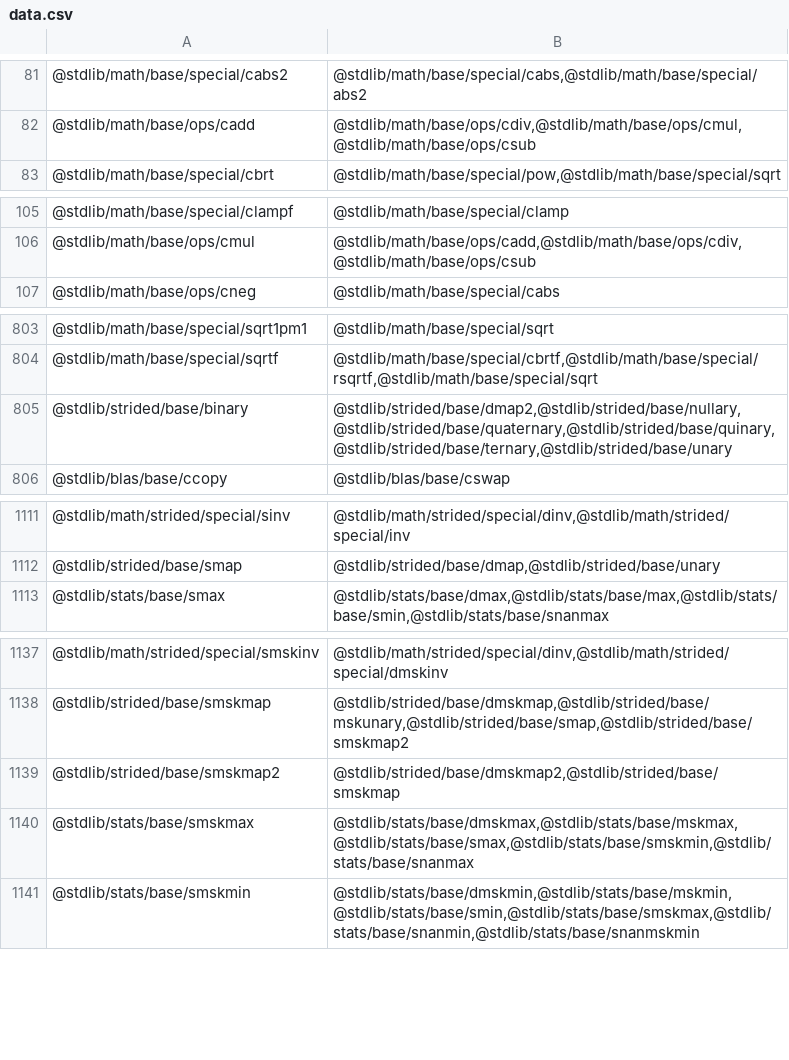
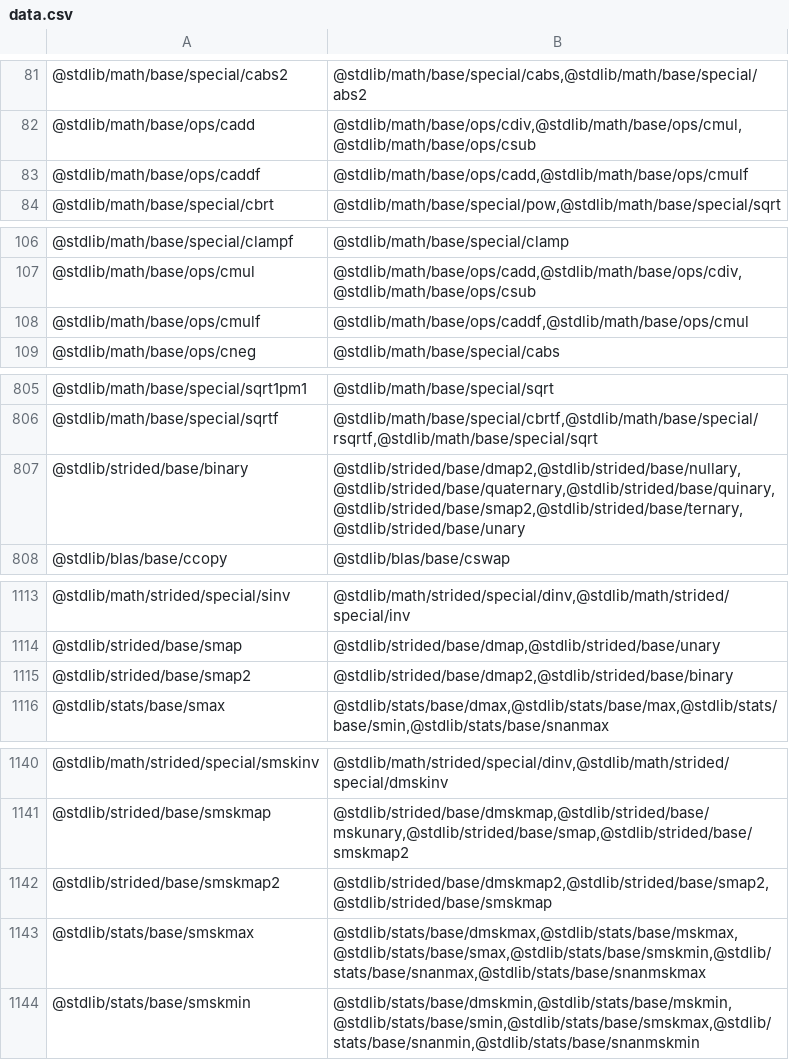
Before and after one commit to stdlib-js/namespace-pkg2related, a CSV file: data/data.csv, drawn as a sheet; only a part is shown, gaps mark what is left out; the diff covers the shown part only.

```diff
--- a/data/data.csv
+++ b/data/data.csv
@@ -82,2 +82,3 @@
 "@stdlib/math/base/ops/cadd","@stdlib/math/base/ops/cdiv,@stdlib/math/base/ops/cmul,@stdlib/math/base/ops/csub"
+"@stdlib/math/base/ops/caddf","@stdlib/math/base/ops/cadd,@stdlib/math/base/ops/cmulf"
 "@stdlib/math/base/special/cbrt","@stdlib/math/base/special/pow,@stdlib/math/base/special/sqrt"
@@ -106,2 +107,3 @@
 "@stdlib/math/base/ops/cmul","@stdlib/math/base/ops/cadd,@stdlib/math/base/ops/cdiv,@stdlib/math/base/ops/csub"
+"@stdlib/math/base/ops/cmulf","@stdlib/math/base/ops/caddf,@stdlib/math/base/ops/cmul"
 "@stdlib/math/base/ops/cneg","@stdlib/math/base/special/cabs"
@@ -804,3 +806,3 @@
 "@stdlib/math/base/special/sqrtf","@stdlib/math/base/special/cbrtf,@stdlib/math/base/special/rsqrtf,@stdlib/math/base/special/sqrt"
-"@stdlib/strided/base/binary","@stdlib/strided/base/dmap2,@stdlib/strided/base/nullary,@stdlib/strided/base/quaternary,@stdlib/strided/base/quinary,@stdlib/strided/base/ternary,@stdlib/strided/base/unary"
+"@stdlib/strided/base/binary","@stdlib/strided/base/dmap2,@stdlib/strided/base/nullary,@stdlib/strided/base/quaternary,@stdlib/strided/base/quinary,@stdlib/strided/base/smap2,@stdlib/strided/base/ternary,@stdlib/strided/base/unary"
 "@stdlib/blas/base/ccopy","@stdlib/blas/base/cswap"
@@ -1112,2 +1114,3 @@
 "@stdlib/strided/base/smap","@stdlib/strided/base/dmap,@stdlib/strided/base/unary"
+"@stdlib/strided/base/smap2","@stdlib/strided/base/dmap2,@stdlib/strided/base/binary"
 "@stdlib/stats/base/smax","@stdlib/stats/base/dmax,@stdlib/stats/base/max,@stdlib/stats/base/smin,@stdlib/stats/base/snanmax"
@@ -1138,4 +1141,4 @@
 "@stdlib/strided/base/smskmap","@stdlib/strided/base/dmskmap,@stdlib/strided/base/mskunary,@stdlib/strided/base/smap,@stdlib/strided/base/smskmap2"
-"@stdlib/strided/base/smskmap2","@stdlib/strided/base/dmskmap2,@stdlib/strided/base/smskmap"
-"@stdlib/stats/base/smskmax","@stdlib/stats/base/dmskmax,@stdlib/stats/base/mskmax,@stdlib/stats/base/smax,@stdlib/stats/base/smskmin,@stdlib/stats/base/snanmax"
+"@stdlib/strided/base/smskmap2","@stdlib/strided/base/dmskmap2,@stdlib/strided/base/smap2,@stdlib/strided/base/smskmap"
+"@stdlib/stats/base/smskmax","@stdlib/stats/base/dmskmax,@stdlib/stats/base/mskmax,@stdlib/stats/base/smax,@stdlib/stats/base/smskmin,@stdlib/stats/base/snanmax,@stdlib/stats/base/snanmskmax"
 "@stdlib/stats/base/smskmin","@stdlib/stats/base/dmskmin,@stdlib/stats/base/mskmin,@stdlib/stats/base/smin,@stdlib/stats/base/smskmax,@stdlib/stats/base/snanmin,@stdlib/stats/base/snanmskmin"
```
Also changed, not shown: 2 edited cells elsewhere in this file, 2 other files.
